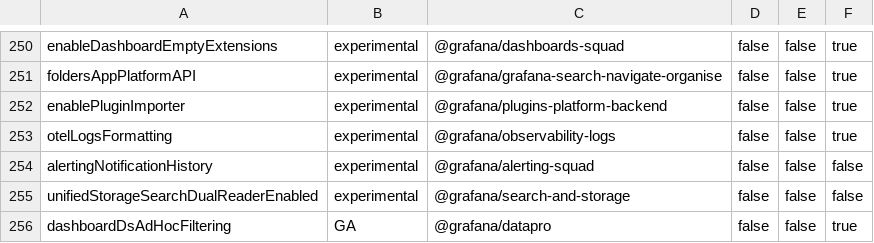
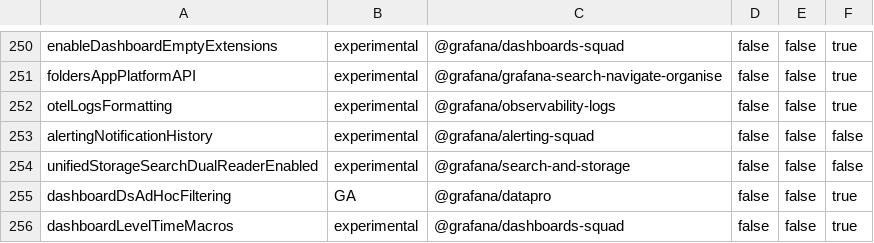
Before and after one commit to openai-oss-forks/grafana-experiments, a CSV file: pkg/services/featuremgmt/toggles_gen.csv, drawn as a sheet; only a part is shown, gaps mark what is left out; the shorter side is filled out with more unchanged rows; the diff names each change by its address in the sheet, - before the commit and + after, or states it on an @@ line.

Commit message:
Chore: Enable new pluginImporter (#112625)
* Chore: Enable new pluginImporter

* chore: remove pluginLoader

```diff
--- a/pkg/services/featuremgmt/toggles_gen.csv
+++ b/pkg/services/featuremgmt/toggles_gen.csv
-row 252: enablePluginImporter | experimental | @grafana/plugins-platform-backend | false | false | true
```
Also changed, not shown: 24 other files.
